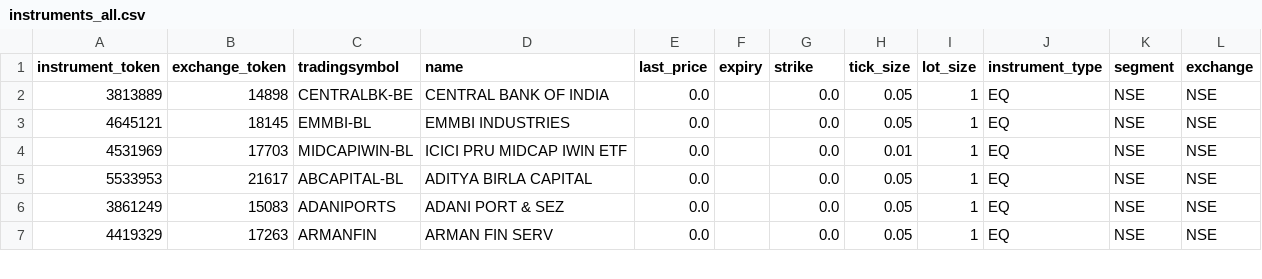
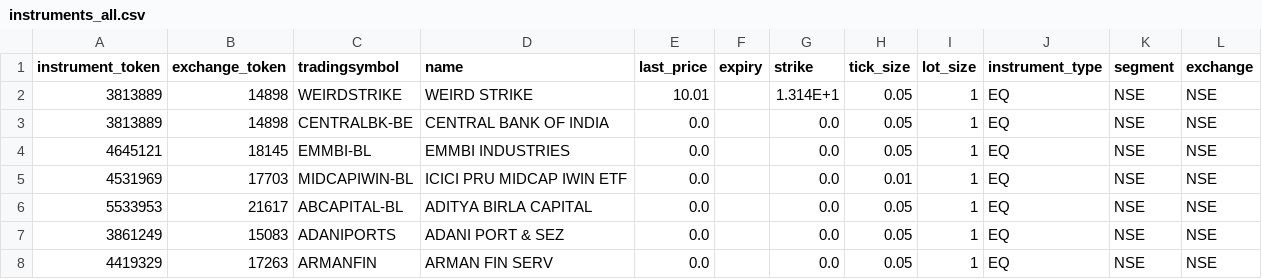
Before and after one commit to zerodha/dotnetkiteconnect, a CSV file: KiteConnectTest/responses/instruments_all.csv, drawn as a sheet; only a part is shown.

```diff
--- a/KiteConnectTest/responses/instruments_all.csv
+++ b/KiteConnectTest/responses/instruments_all.csv
@@ -1,2 +1,3 @@
 instrument_token,exchange_token,tradingsymbol,name,last_price,expiry,strike,tick_size,lot_size,instrument_type,segment,exchange
+3813889,14898,WEIRDSTRIKE,WEIRD STRIKE,10.01,,1.314E+1,0.05,1,EQ,NSE,NSE
 3813889,14898,CENTRALBK-BE,CENTRAL BANK OF INDIA,0.0,,0.0,0.05,1,EQ,NSE,NSE
```
Also changed, not shown: KiteConnectTest/responses/mf_instruments.csv, 1 other file.
